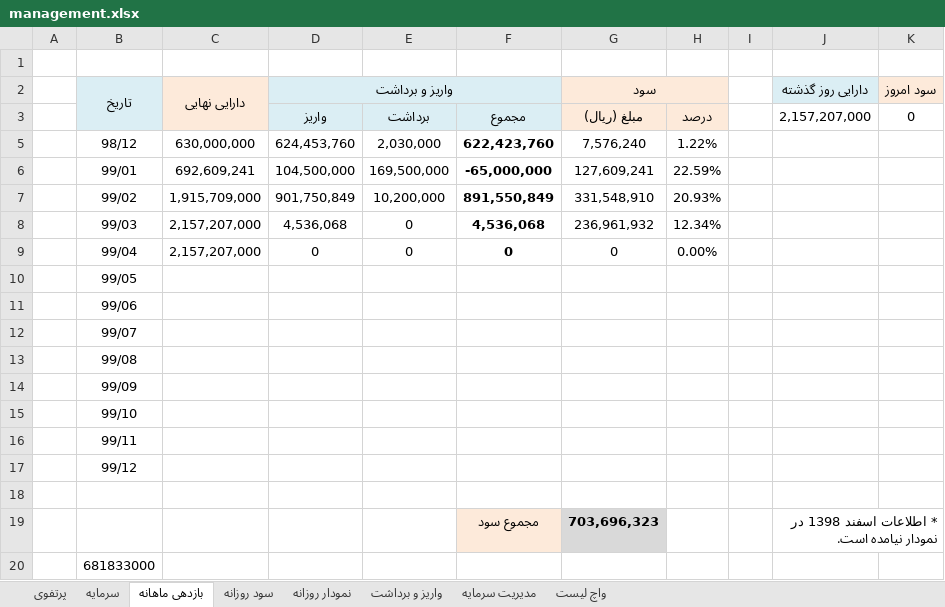
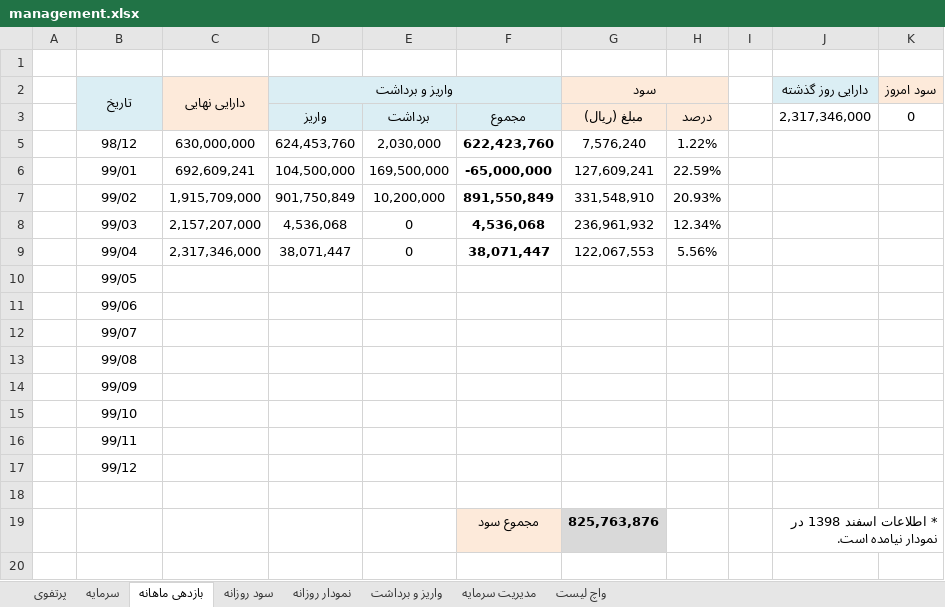
Before and after one commit to MehdiFathipour/TradingManagement, an Excel workbook: Main/management.xlsx, sheet بازدهی ماهانه, drawn as a sheet; values as stored, in another font and other column widths than the file's, no borders; charts and pictures and table styles not drawn; the diff names each change by its address in the sheet, - before the commit and + after, or states it on an @@ line.

```diff
--- a/Main/management.xlsx (sheet بازدهی ماهانه)
+++ b/Main/management.xlsx (sheet بازدهی ماهانه)
-J3 (دارایی روز گذشته): 2,157,207,000
+J3 (دارایی روز گذشته): 2,317,346,000
-C9 (دارایی نهایی): 2,157,207,000
+C9 (دارایی نهایی): 2,317,346,000
-D9 (واریز و برداشت): 0
+D9 (واریز و برداشت): 38,071,447
-F9: 0
+F9: 38,071,447
-G9 (سود): 0
+G9 (سود): 122,067,553
-H9: 0.00%
+H9: 5.56%
-G19 (سود): 703,696,323
+G19 (سود): 825,763,876
-row 20:  | 681833000
```
Also changed, not shown: sheet نمودار روزانه, sheet واریز و برداشت, sheet سرمایه, sheet سود روزانه, charts or pictures, Main/طلا و سکه.xlsx.
